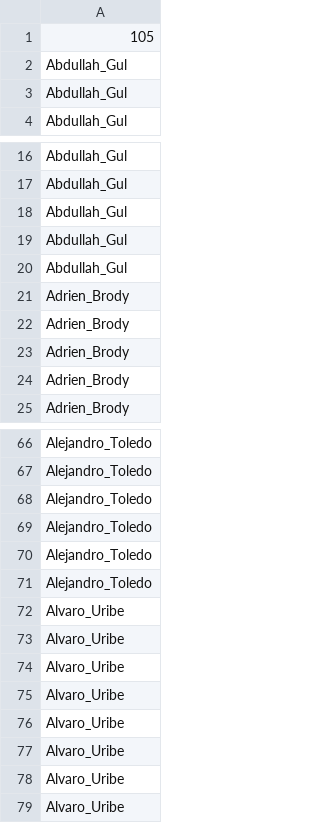
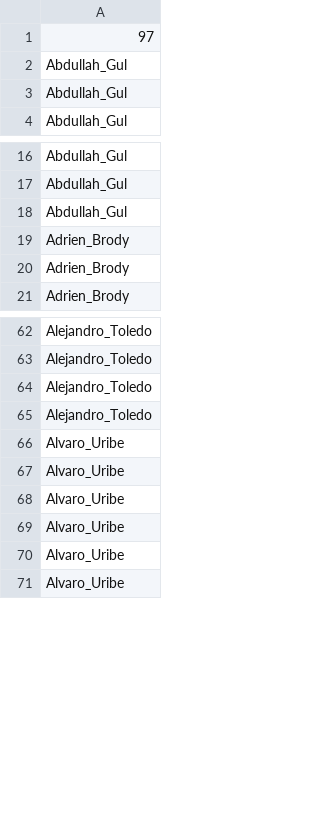
Before and after one commit to efrainastudillo/face_recognizer, a CSV file: FaceRecognizer/trainingModel/Y.csv, drawn as a sheet; only a part is shown, gaps mark what is left out.

```diff
--- a/FaceRecognizer/trainingModel/Y.csv
+++ b/FaceRecognizer/trainingModel/Y.csv
@@ -1,2 +1,2 @@
-105
+97
 Abdullah_Gul,
@@ -18,6 +18,2 @@ Abdullah_Gul,
 Abdullah_Gul,
-Abdullah_Gul,
-Abdullah_Gul,
-Adrien_Brody,
-Adrien_Brody,
 Adrien_Brody,
@@ -69,6 +65,2 @@ Alejandro_Toledo,
 Alejandro_Toledo,
-Alejandro_Toledo,
-Alejandro_Toledo,
-Alvaro_Uribe,
-Alvaro_Uribe,
 Alvaro_Uribe,
```
Also changed, not shown: FaceRecognizer/testingFiles/images_test.csv, FaceRecognizer/trainingModel/W.csv, 14 other files.
